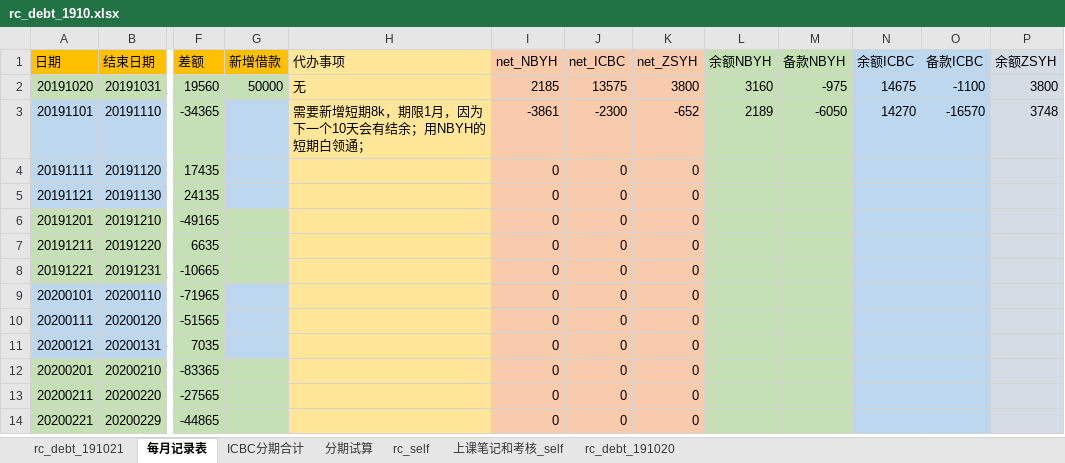
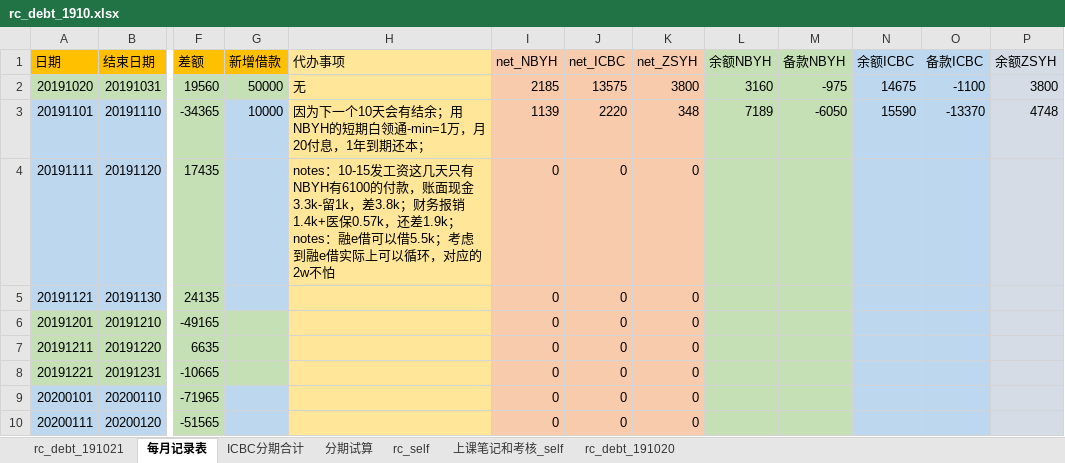
Before and after one commit to aaronching15/ciss_web, an Excel workbook: CISS_rc/apps/rc_self/rc_debt_1910.xlsx, sheet 每月记录表, drawn as a sheet; only a part is shown, gaps mark what is left out; the shorter side is filled out with more unchanged rows; values as stored, in another font and other column widths than the file's, no borders; the diff names each change by its address in the sheet, - before the commit and + after, or states it on an @@ line.

```diff
--- a/CISS_rc/apps/rc_self/rc_debt_1910.xlsx (sheet 每月记录表)
+++ b/CISS_rc/apps/rc_self/rc_debt_1910.xlsx (sheet 每月记录表)
-G3 (新增借款): (empty)
+G3 (新增借款): 10000
-H3 (代办事项): 需要新增短期8k，期限1月，因为下一个10天会有结余；用NBYH的短期白领通；
+H3 (代办事项): 因为下一个10天会有结余；用NBYH的短期白领通-min=1万，月20付息，1年到期还本；
-I3 (net_NBYH): -3861
+I3 (net_NBYH): 1139
-J3 (net_ICBC): -2300
+J3 (net_ICBC): 2220
-K3 (net_ZSYH): -652
+K3 (net_ZSYH): 348
-L3 (余额NBYH): 2189
+L3 (余额NBYH): 7189
-N3 (余额ICBC): 14270
+N3 (余额ICBC): 15590
-O3 (备款ICBC): -16570
+O3 (备款ICBC): -13370
-P3 (余额ZSYH): 3748
+P3 (余额ZSYH): 4748
-H4 (代办事项): (empty)
+H4 (代办事项): notes：10-15发工资这几天只有NBYH有6100的付款，账面现金3.3k-留1k，差3.8k；财务报销1.4k+医保0.57k，还差1.9k；notes：融e借可以借5.5k；考虑到融e借实际上可以循环，对应的2w不怕
```
Also changed, not shown: sheet rc_debt_191021, sheet ICBC分期合计, formulas that keep their value, CISS_rc/apps/black_litterman/19p1_文献管理.xlsx, CISS_rc/apps/rc_self/rc_基本面边际信息.xlsx, 7 other files.
